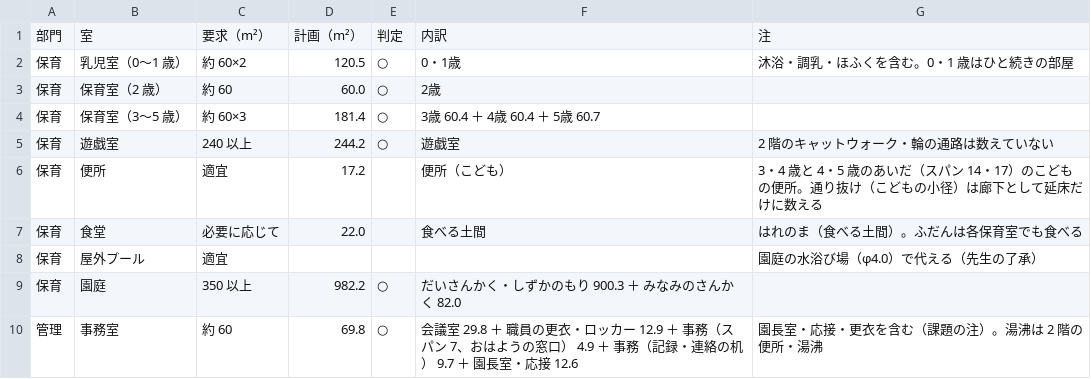
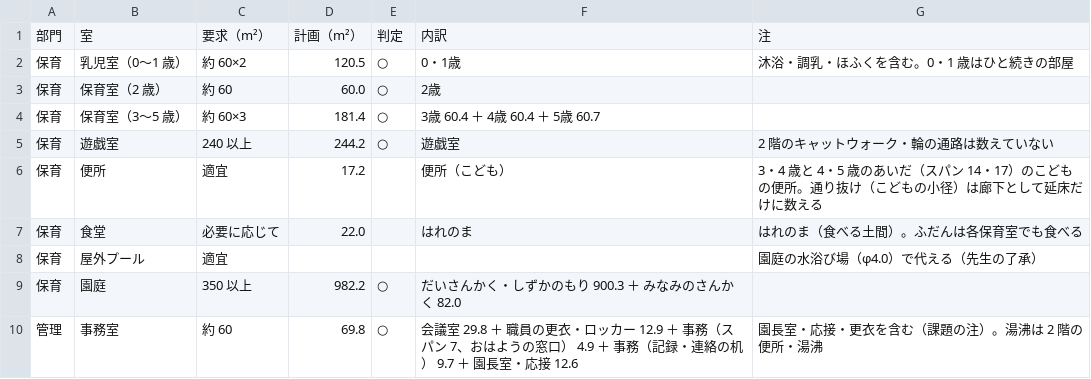
Before and after one commit to kidayasuo/atelier, a CSV file: sodachiya/model/drawings/sodachiya_areas.csv, drawn as a sheet; only a part is shown.

```diff
--- a/sodachiya/model/drawings/sodachiya_areas.csv
+++ b/sodachiya/model/drawings/sodachiya_areas.csv
@@ -6,3 +6,3 @@
 保育,便所,適宜,17.2,,便所（こども）,3・4 歳と 4・5 歳のあいだ（スパン 14・17）のこどもの便所。通り抜け（こどもの小径）は廊下として延床だけに数える
-保育,食堂,必要に応じて,22.0,,食べる土間,はれのま（食べる土間）。ふだんは各保育室でも食べる
+保育,食堂,必要に応じて,22.0,,はれのま,はれのま（食べる土間）。ふだんは各保育室でも食べる
 保育,屋外プール,適宜,,,,園庭の水浴び場（φ4.0）で代える（先生の了承）
```
Also changed, not shown: 25 other files.
